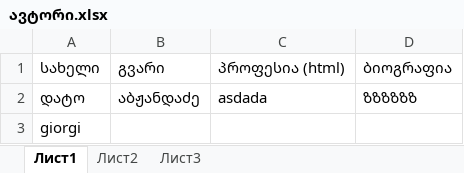
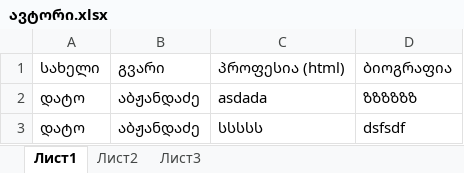
Before and after one commit to AnanoAspanidze/artarea-back-end, an Excel workbook: exel/ავტორი.xlsx, sheet Лист1, drawn as a sheet; values as stored, in another font and other column widths than the file's, no borders; charts and pictures not drawn; removed rows and columns are numbered as before the commit, all else as after; the diff names each change by its address in the sheet, - before the commit and + after, or states it on an @@ line.

```diff
--- a/exel/ავტორი.xlsx (sheet Лист1)
+++ b/exel/ავტორი.xlsx (sheet Лист1)
-row 3: giorgi
+row 3: დატო | აბჟანდაძე | სსსსს | dsfsdf
```
Also changed, not shown: charts or pictures, 26 other files.
